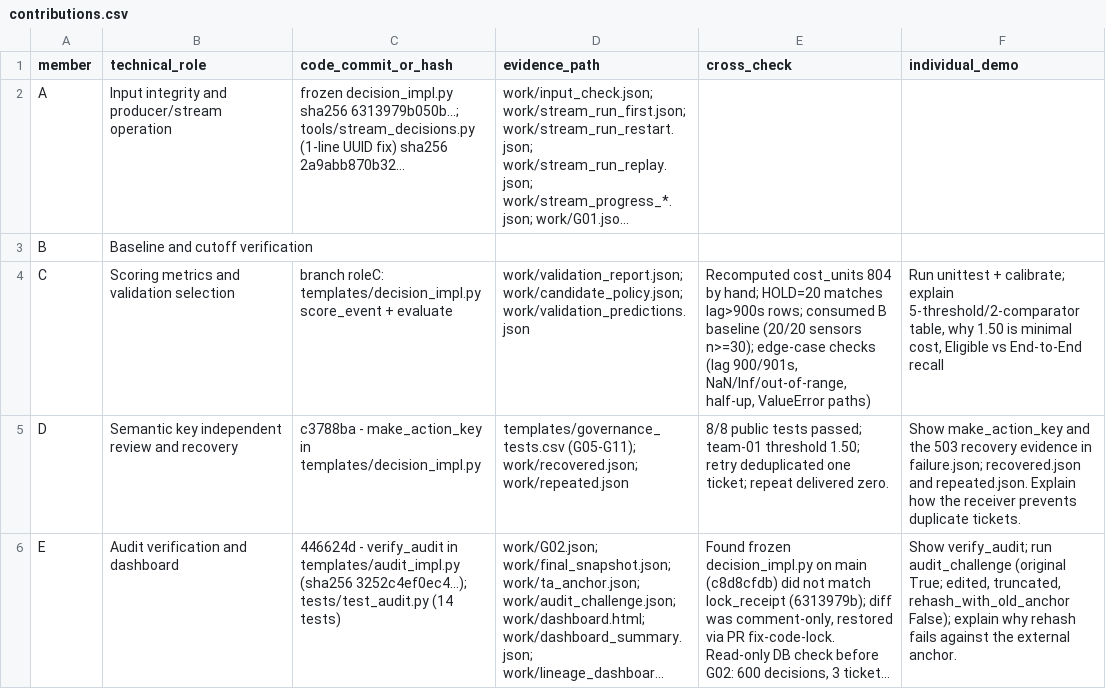
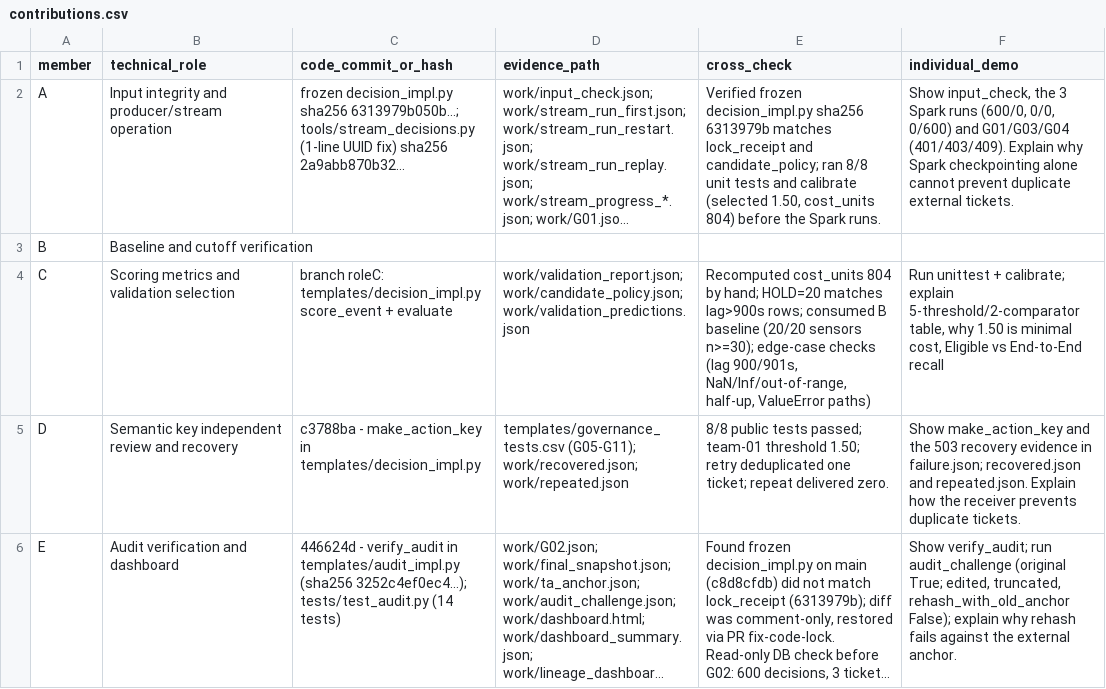
Before and after one commit to thanhdat24020062/bigdata-cloud-lab4, a CSV file: templates/contributions.csv, drawn as a sheet; long unchanged cells end in …; the diff names each change by its address in the sheet, - before the commit and + after, or states it on an @@ line.

Commit message:
update contribution role A (#12)

```diff
--- a/templates/contributions.csv
+++ b/templates/contributions.csv
-E2 (cross_check): (empty)
+E2 (cross_check): Verified frozen decision_impl.py sha256 6313979b matches lock_receipt and candidate_policy; ran 8/8 unit tests and calibrate (selected 1.50, cost_units 804) before the Spark runs.
-F2 (individual_demo): (empty)
+F2 (individual_demo): Show input_check, the 3 Spark runs (600/0, 0/0, 0/600) and G01/G03/G04 (401/403/409). Explain why Spark checkpointing alone cannot prevent duplicate external tickets.
```
